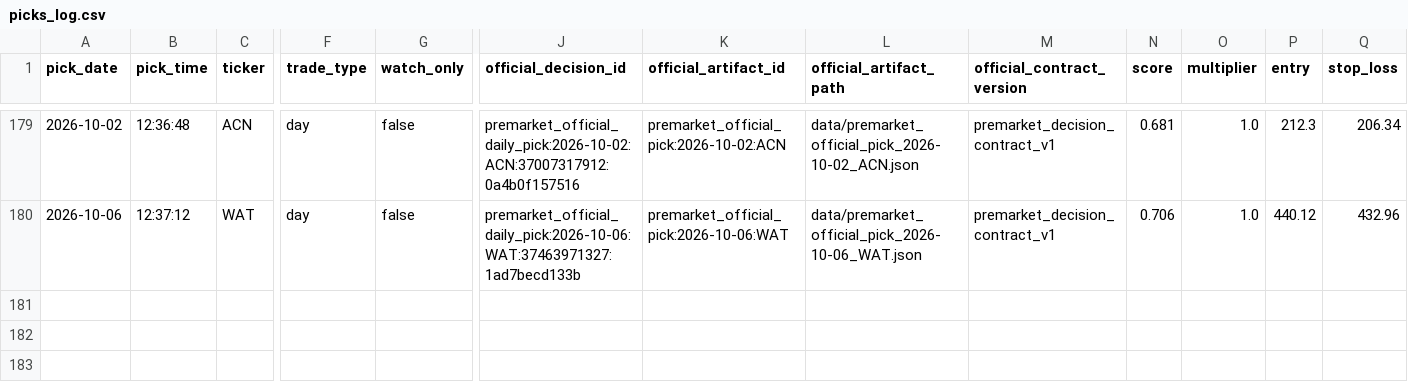
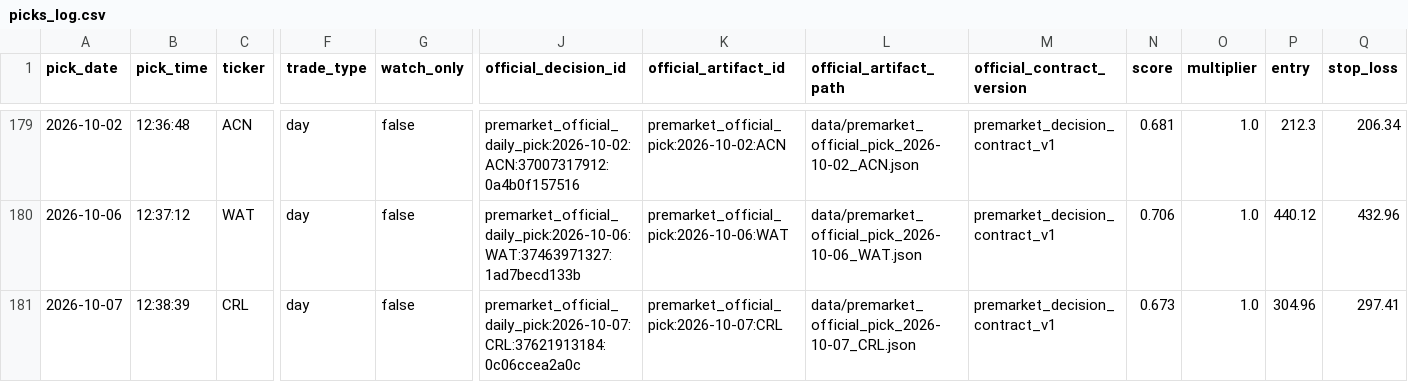
Before and after one commit to anjanneogi13/daily-stock-agent, a CSV file: data/picks_log.csv, drawn as a sheet; only a part is shown, gaps mark what is left out; rows hold the shown columns only; the diff names each change by its address in the sheet, - before the commit and + after, or states it on an @@ line.

```diff
--- a/data/picks_log.csv
+++ b/data/picks_log.csv
+row 181: 2026-10-07 | 12:38:39 | CRL | day | false | premarket_official_daily_pick:2026-10-07:CRL:37621913184:0c06ccea2a0c | premarket_official_pick:2026-10-07:CRL | data/premarket_official_pick_2026-10-07_CRL.json | premarket_decision_contract_v1 | 0.673 | 1.0 | 304.96 | 297.41
```
Also changed, not shown: 9 other files.
